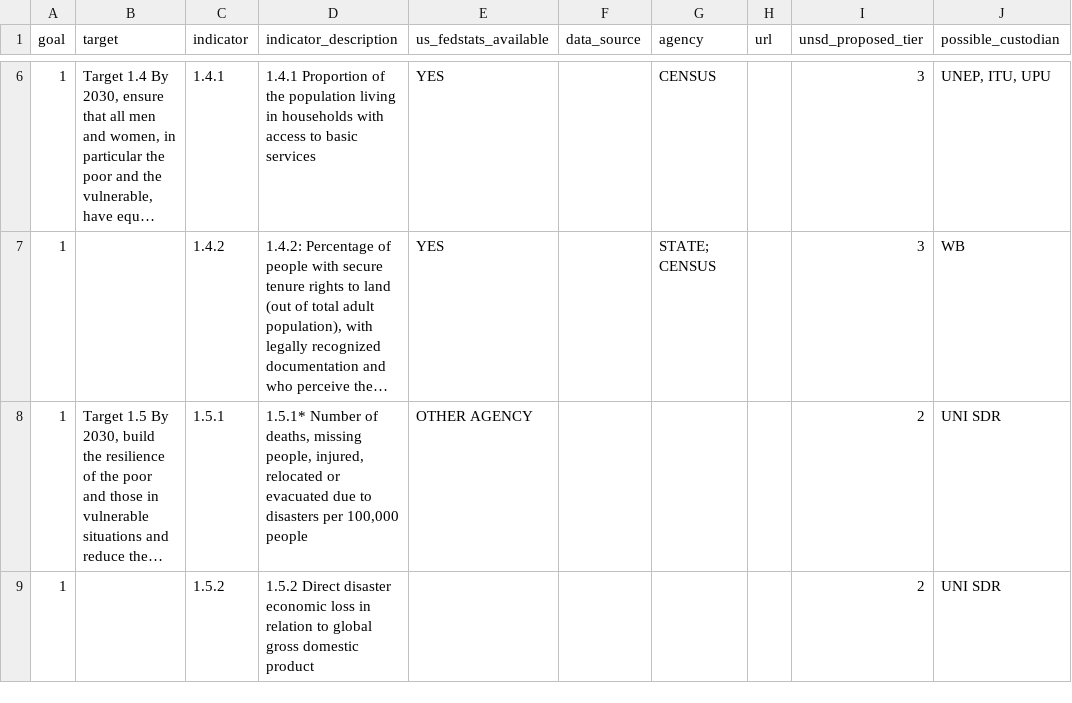
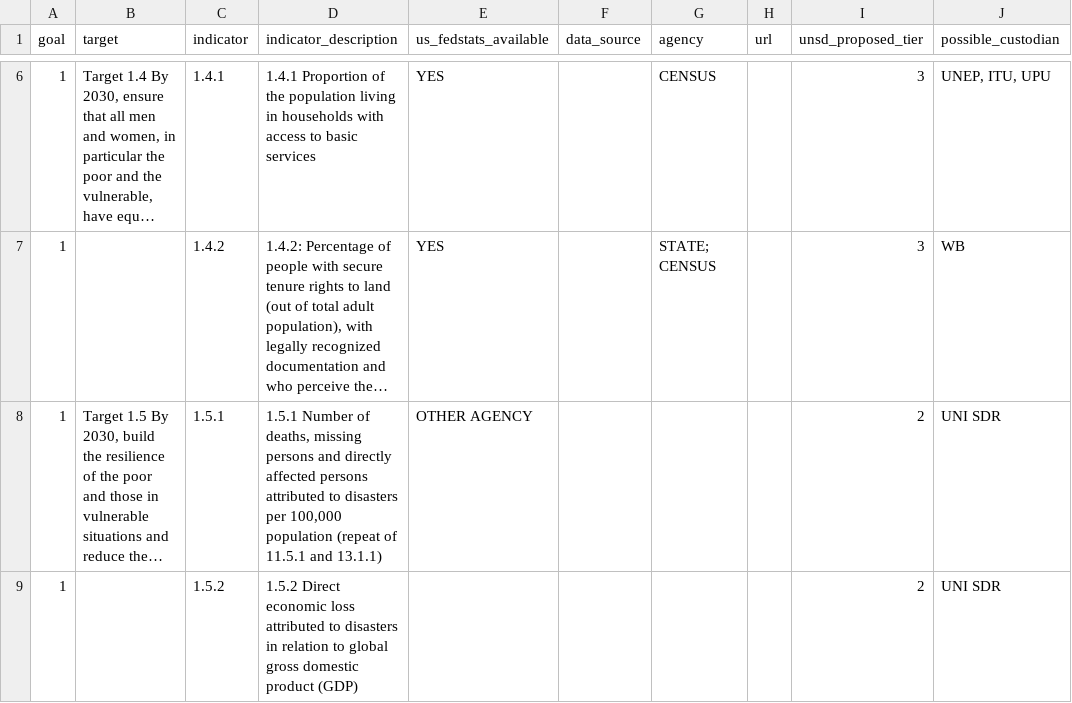
Before and after one commit to jonesg2/sdg-indicators, a CSV file: data/sdg_indicator_datasets.csv, drawn as a sheet; only a part is shown, gaps mark what is left out; long unchanged cells end in …; the diff covers the shown part only; the diff names each change by its address in the sheet, - before the commit and + after, or states it on an @@ line.

```diff
--- a/data/sdg_indicator_datasets.csv
+++ b/data/sdg_indicator_datasets.csv
-D8 (indicator_description): 1.5.1* Number of deaths, missing people, injured, relocated or evacuated due to disasters per 100,000 people
+D8 (indicator_description): 1.5.1 Number of deaths, missing persons and directly affected persons attributed to disasters per 100,000 population (repeat of 11.5.1 and 13.1.1)
-D9 (indicator_description): 1.5.2 Direct disaster economic loss in relation to global gross domestic product
+D9 (indicator_description): 1.5.2 Direct economic loss attributed to disasters in relation to global gross domestic product (GDP)
```
Also changed, not shown: 4 edited cells elsewhere in this file, 5 other files.
